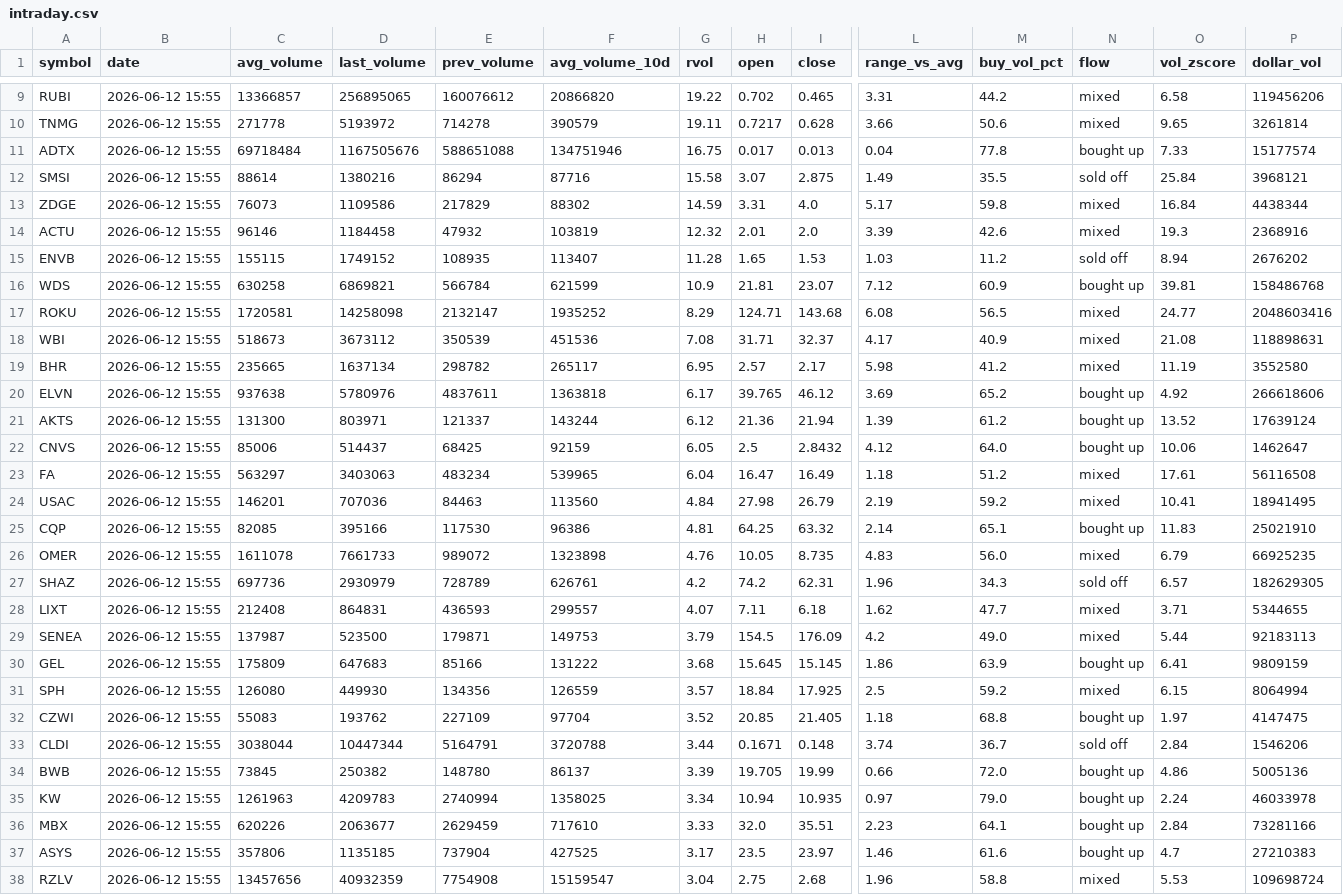
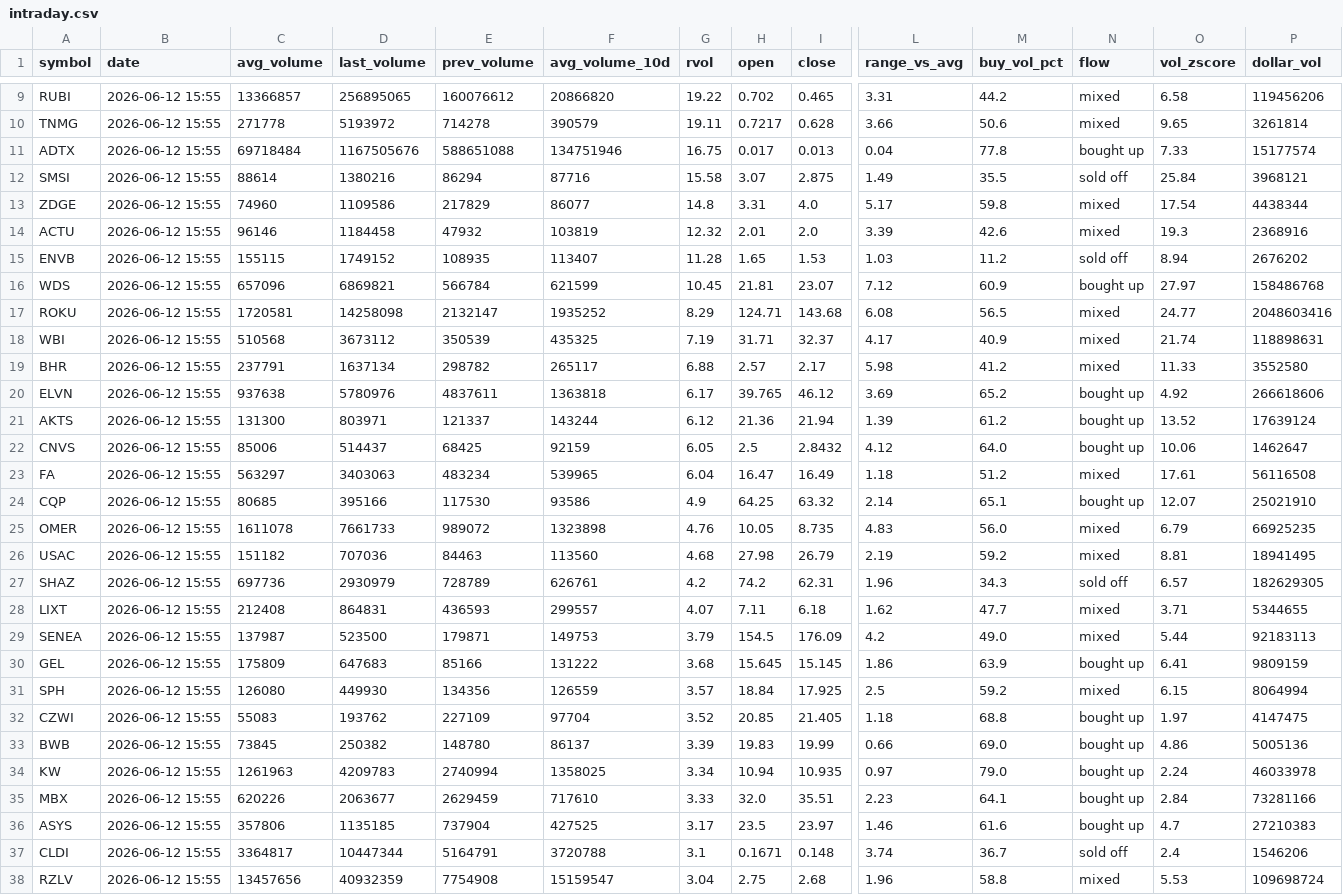
Before and after one commit to Alex-Matulay/volume-scanner, a CSV file: intraday.csv, drawn as a sheet; only a part is shown, gaps mark what is left out; removed rows and columns are numbered as before the commit, all else as after; rows hold the shown columns only; the diff covers the shown part only; the diff names each change by its address in the sheet, - before the commit and + after, or states it on an @@ line.

```diff
--- a/intraday.csv
+++ b/intraday.csv
-C13 (avg_volume): 76073
+C13 (avg_volume): 74960
-F13 (avg_volume_10d): 88302
+F13 (avg_volume_10d): 86077
-G13 (rvol): 14.59
+G13 (rvol): 14.8
-O13 (vol_zscore): 16.84
+O13 (vol_zscore): 17.54
-C16 (avg_volume): 630258
+C16 (avg_volume): 657096
-G16 (rvol): 10.9
+G16 (rvol): 10.45
-O16 (vol_zscore): 39.81
+O16 (vol_zscore): 27.97
-C18 (avg_volume): 518673
+C18 (avg_volume): 510568
-F18 (avg_volume_10d): 451536
+F18 (avg_volume_10d): 435325
-G18 (rvol): 7.08
+G18 (rvol): 7.19
-O18 (vol_zscore): 21.08
+O18 (vol_zscore): 21.74
-C19 (avg_volume): 235665
+C19 (avg_volume): 237791
-G19 (rvol): 6.95
+G19 (rvol): 6.88
-O19 (vol_zscore): 11.19
+O19 (vol_zscore): 11.33
-row 24: USAC | 2026-06-12 15:55 | 146201 | 707036 | 84463 | 113560 | 4.84 | 27.98 | 26.79 | 2.19 | 59.2 | mixed | 10.41 | 18941495
-C24 (avg_volume): 82085
+C24 (avg_volume): 80685
-F24 (avg_volume_10d): 96386
+F24 (avg_volume_10d): 93586
-G24 (rvol): 4.81
+G24 (rvol): 4.9
-O24 (vol_zscore): 11.83
+O24 (vol_zscore): 12.07
+row 26: USAC | 2026-06-12 15:55 | 151182 | 707036 | 84463 | 113560 | 4.68 | 27.98 | 26.79 | 2.19 | 59.2 | mixed | 8.81 | 18941495
-row 33: CLDI | 2026-06-12 15:55 | 3038044 | 10447344 | 5164791 | 3720788 | 3.44 | 0.1671 | 0.148 | 3.74 | 36.7 | sold off | 2.84 | 1546206
-H33 (open): 19.705
+H33 (open): 19.83
-M33 (buy_vol_pct): 72.0
+M33 (buy_vol_pct): 69.0
+row 37: CLDI | 2026-06-12 15:55 | 3364817 | 10447344 | 5164791 | 3720788 | 3.1 | 0.1671 | 0.148 | 3.74 | 36.7 | sold off | 2.4 | 1546206
```
Also changed, not shown: 6 edited cells elsewhere in this file, 2 other files.
